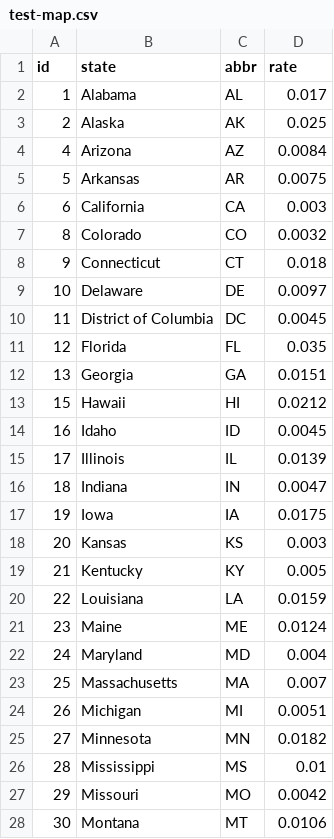
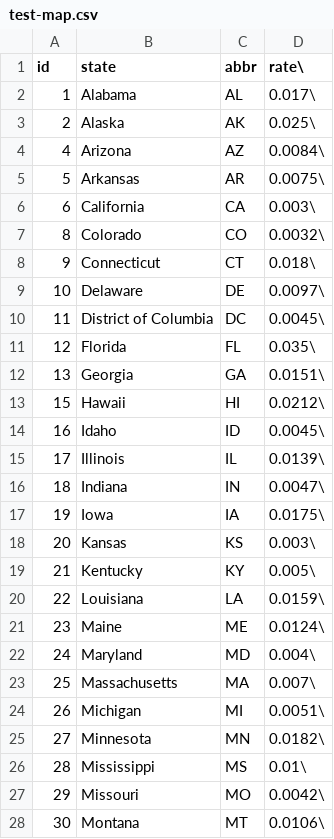
Before and after one commit to YangLiu928/NDP_Projects, a CSV file: Web_Projects/Map/Map/test-map.csv, drawn as a sheet; only a part is shown; the diff covers the shown part only.

```diff
--- a/Web_Projects/Map/Map/test-map.csv
+++ b/Web_Projects/Map/Map/test-map.csv
@@ -1,28 +1,28 @@
-id,state,abbr,rate
-1,Alabama,AL,0.017
-2,Alaska,AK,0.025
-4,Arizona,AZ,0.0084
-5,Arkansas,AR,0.0075
-6,California,CA,0.003
-8,Colorado,CO,0.0032
-9,Connecticut,CT,0.018
-10,Delaware,DE,0.0097
-11,District of Columbia,DC,0.0045
-12,Florida,FL,0.035
-13,Georgia,GA,0.0151
-15,Hawaii,HI,0.0212
-16,Idaho,ID,0.0045
-17,Illinois,IL,0.0139
-18,Indiana,IN,0.0047
-19,Iowa,IA,0.0175
-20,Kansas,KS,0.003
-21,Kentucky,KY,0.005
-22,Louisiana,LA,0.0159
-23,Maine,ME,0.0124
-24,Maryland,MD,0.004
-25,Massachusetts,MA,0.007
-26,Michigan,MI,0.0051
-27,Minnesota,MN,0.0182
-28,Mississippi,MS,0.01
-29,Missouri,MO,0.0042
-30,Montana,MT,0.0106
+id,state,abbr,rate\
+1,Alabama,AL,0.017\
+2,Alaska,AK,0.025\
+4,Arizona,AZ,0.0084\
+5,Arkansas,AR,0.0075\
+6,California,CA,0.003\
+8,Colorado,CO,0.0032\
+9,Connecticut,CT,0.018\
+10,Delaware,DE,0.0097\
+11,District of Columbia,DC,0.0045\
+12,Florida,FL,0.035\
+13,Georgia,GA,0.0151\
+15,Hawaii,HI,0.0212\
+16,Idaho,ID,0.0045\
+17,Illinois,IL,0.0139\
+18,Indiana,IN,0.0047\
+19,Iowa,IA,0.0175\
+20,Kansas,KS,0.003\
+21,Kentucky,KY,0.005\
+22,Louisiana,LA,0.0159\
+23,Maine,ME,0.0124\
+24,Maryland,MD,0.004\
+25,Massachusetts,MA,0.007\
+26,Michigan,MI,0.0051\
+27,Minnesota,MN,0.0182\
+28,Mississippi,MS,0.01\
+29,Missouri,MO,0.0042\
+30,Montana,MT,0.0106\
```
Also changed, not shown: 24 edited cells elsewhere in this file, 5 other files.
